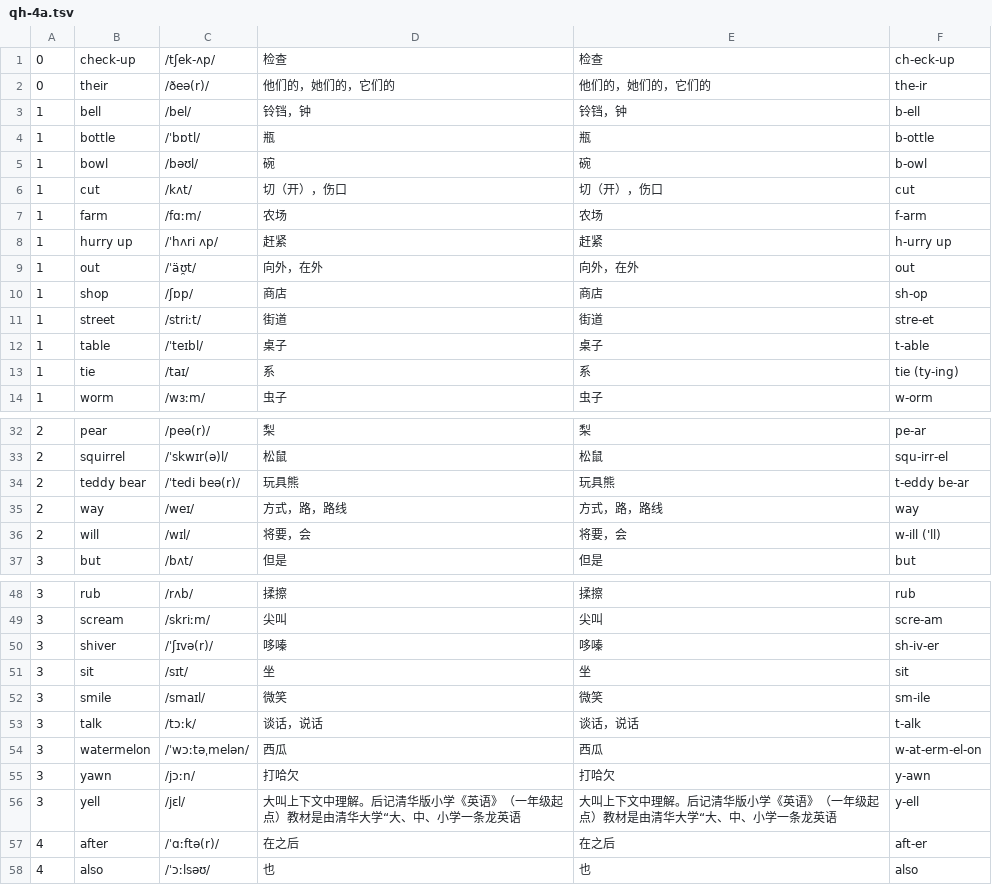
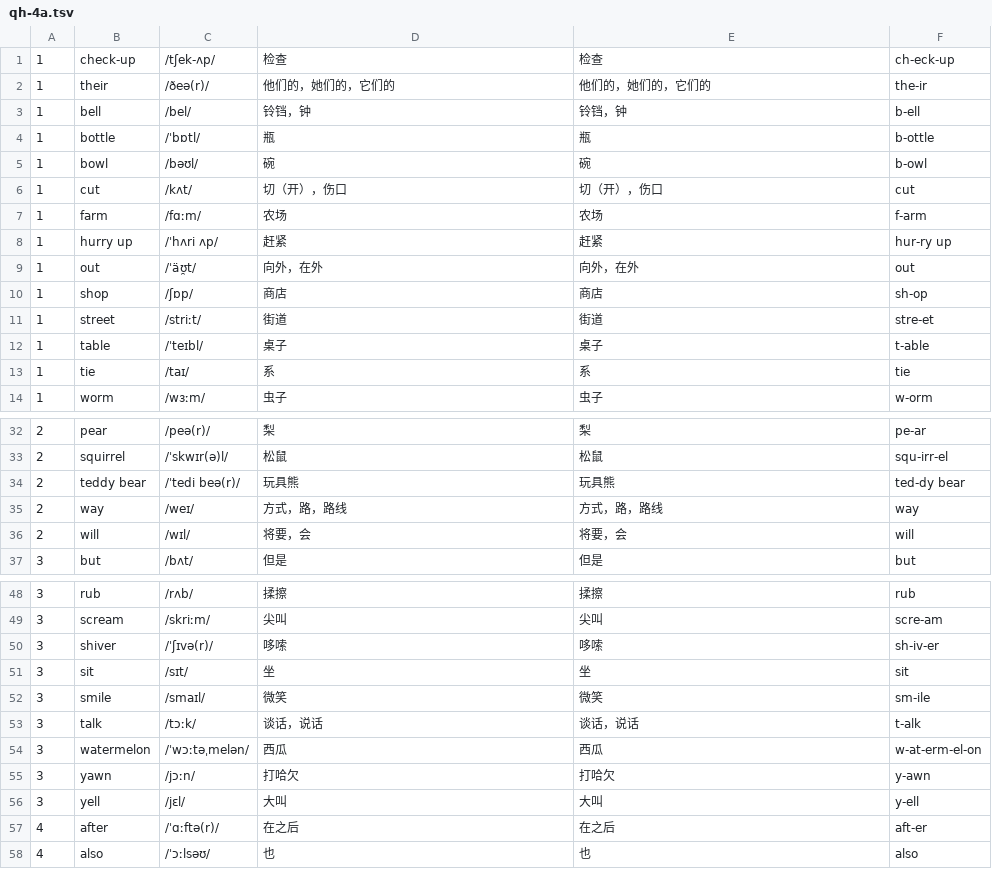
Before and after one commit to huangmoling/spellpal, a TSV file: scripts/data/qh-4a.tsv, drawn as a sheet; only a part is shown, gaps mark what is left out; the diff covers the shown part only.

Commit message:
data(qh): 清华版四上 44 句补齐，覆盖率 100%；修正单位号/脏释义/音节列

```diff
--- a/scripts/data/qh-4a.tsv
+++ b/scripts/data/qh-4a.tsv
@@ -1,3 +1,3 @@
-0|check-up|/tʃek-ʌp/|检查|检查|ch-eck-up
-0|their|/ðeə(r)/|他们的，她们的，它们的|他们的，她们的，它们的|the-ir
+1|check-up|/tʃek-ʌp/|检查|检查|ch-eck-up
+1|their|/ðeə(r)/|他们的，她们的，它们的|他们的，她们的，它们的|the-ir
 1|bell|/bel/|铃铛，钟|铃铛，钟|b-ell
@@ -7,3 +7,3 @@
 1|farm|/fɑːm/|农场|农场|f-arm
-1|hurry up|/ˈhʌri ʌp/|赶紧|赶紧|h-urry up
+1|hurry up|/ˈhʌri ʌp/|赶紧|赶紧|hur-ry up
 1|out|/ˈäʊ̯t/|向外，在外|向外，在外|out
@@ -12,3 +12,3 @@
 1|table|/ˈteɪbl/|桌子|桌子|t-able
-1|tie|/taɪ/|系|系|tie (ty-ing)
+1|tie|/taɪ/|系|系|tie
 1|worm|/wɜːm/|虫子|虫子|w-orm
@@ -33,5 +33,5 @@
 2|squirrel|/ˈskwɪr(ə)l/|松鼠|松鼠|squ-irr-el
-2|teddy bear|/ˈtedi beə(r)/|玩具熊|玩具熊|t-eddy be-ar
+2|teddy bear|/ˈtedi beə(r)/|玩具熊|玩具熊|ted-dy bear
 2|way|/weɪ/|方式，路，路线|方式，路，路线|way
-2|will|/wɪl/|将要，会|将要，会|w-ill ('ll)
+2|will|/wɪl/|将要，会|将要，会|will
 3|but|/bʌt/|但是|但是|but
@@ -49,3 +49,3 @@
 3|scream|/skriːm/|尖叫|尖叫|scre-am
-3|shiver|/ˈʃɪvə(r)/|哆嗪|哆嗪|sh-iv-er
+3|shiver|/ˈʃɪvə(r)/|哆嗦|哆嗦|sh-iv-er
 3|sit|/sɪt/|坐|坐|sit
@@ -55,3 +55,3 @@
 3|yawn|/jɔːn/|打哈欠|打哈欠|y-awn
-3|yell|/jɛl/|大叫上下文中理解。后记清华版小学《英语》（一年级起点）教材是由清华大学“大、中、小学一条龙英语|大叫上下文中理解。后记清华版小学《英语》（一年级起点）教材是由清华大学“大、中、小学一条龙英语|y-ell
+3|yell|/jɛl/|大叫|大叫|y-ell
 4|after|/ˈɑːftə(r)/|在之后|在之后|aft-er
```
Also changed, not shown: 2 edited cells elsewhere in this file, 3 other files.
